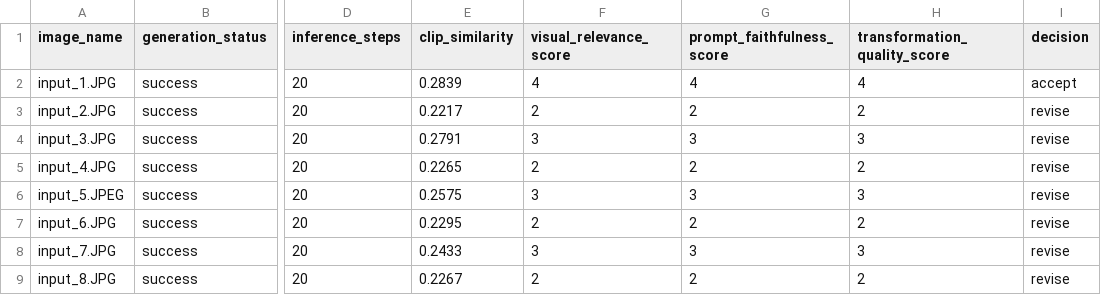
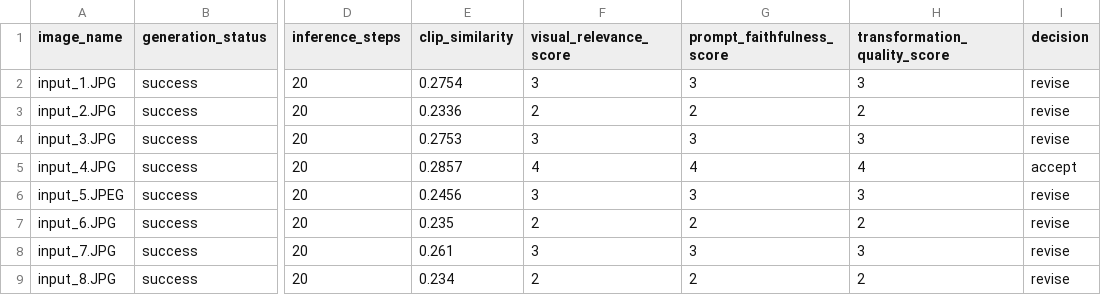
Before and after one commit to Sandyhsy/Data266_GenerativeModel_Lab, a CSV file: Lab_2/Part_3/generated_outputs/summary_results.csv, drawn as a sheet; only a part is shown, gaps mark what is left out; the diff names each change by its address in the sheet, - before the commit and + after, or states it on an @@ line.

```diff
--- a/Lab_2/Part_3/generated_outputs/summary_results.csv
+++ b/Lab_2/Part_3/generated_outputs/summary_results.csv
-E2 (clip_similarity): 0.2839
+E2 (clip_similarity): 0.2754
-F2 (visual_relevance_score): 4
+F2 (visual_relevance_score): 3
-G2 (prompt_faithfulness_score): 4
+G2 (prompt_faithfulness_score): 3
-H2 (transformation_quality_score): 4
+H2 (transformation_quality_score): 3
-I2 (decision): accept
+I2 (decision): revise
-E3 (clip_similarity): 0.2217
+E3 (clip_similarity): 0.2336
-E4 (clip_similarity): 0.2791
+E4 (clip_similarity): 0.2753
-E5 (clip_similarity): 0.2265
+E5 (clip_similarity): 0.2857
-F5 (visual_relevance_score): 2
+F5 (visual_relevance_score): 4
-G5 (prompt_faithfulness_score): 2
+G5 (prompt_faithfulness_score): 4
-H5 (transformation_quality_score): 2
+H5 (transformation_quality_score): 4
-I5 (decision): revise
+I5 (decision): accept
-E6 (clip_similarity): 0.2575
+E6 (clip_similarity): 0.2456
-E7 (clip_similarity): 0.2295
+E7 (clip_similarity): 0.235
-E8 (clip_similarity): 0.2433
+E8 (clip_similarity): 0.261
-E9 (clip_similarity): 0.2267
+E9 (clip_similarity): 0.234
```
Also changed, not shown: 18 other files.
